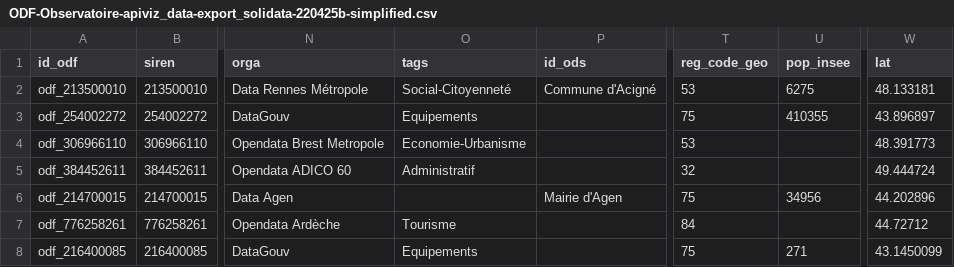
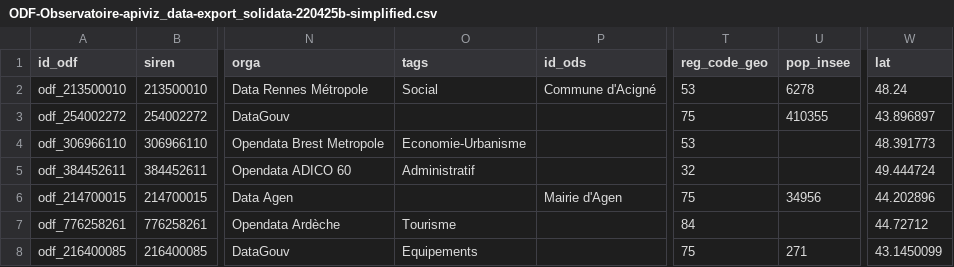
Before and after one commit to multi-coop/gitribute-content-test, a CSV file: data/csv/odf/ODF-Observatoire-apiviz_data-export_solidata-220425b-simplified.csv, drawn as a sheet; only a part is shown, gaps mark what is left out; the diff names each change by its address in the sheet, - before the commit and + after, or states it on an @@ line.

Commit message:
Commit on branch 'gitribute-2022-05-30-odf-observatoire-apiviz-data-export-solidata-220425b-simplified-csv-c2f3f423-7155-4467-9937-b4c3818cf5b0' Date: 30/05/2022 Time: 13:14:32 ----
Contribution from:

```diff
--- a/data/csv/odf/ODF-Observatoire-apiviz_data-export_solidata-220425b-simplified.csv
+++ b/data/csv/odf/ODF-Observatoire-apiviz_data-export_solidata-220425b-simplified.csv
-O2 (tags): Social-Citoyenneté
+O2 (tags): Social
-U2 (pop_insee): 6275
+U2 (pop_insee): 6278
-W2 (lat): 48.133181
+W2 (lat): 48.24
-O3 (tags): Equipements
+O3 (tags): (empty)
```
